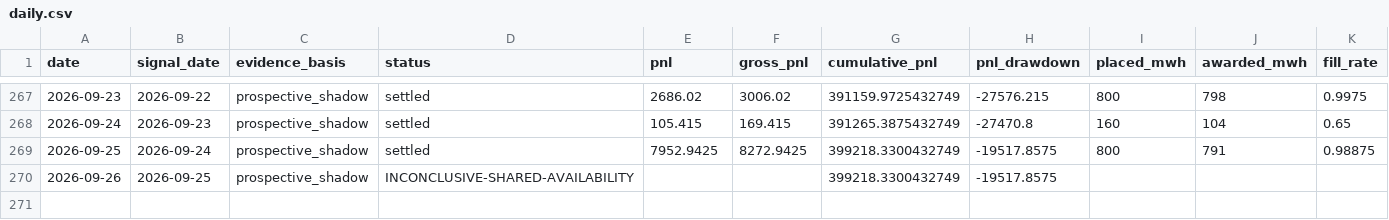
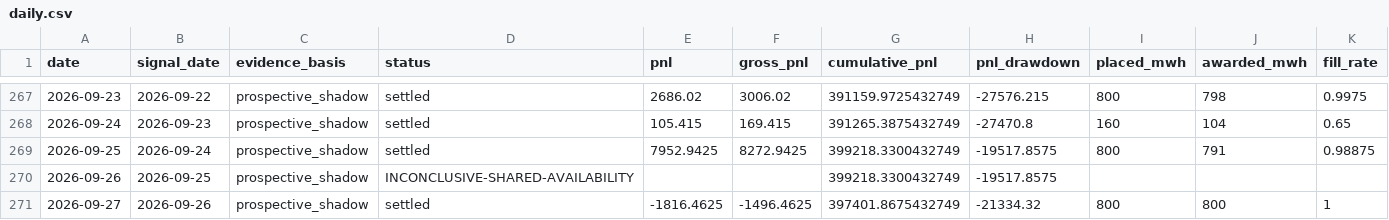
Before and after one commit to jameskim247/ptp-track-record, a CSV file: data/series-01/daily.csv, drawn as a sheet; only a part is shown, gaps mark what is left out; rows hold the shown columns only; the diff names each change by its address in the sheet, - before the commit and + after, or states it on an @@ line.

```diff
--- a/data/series-01/daily.csv
+++ b/data/series-01/daily.csv
+row 271: 2026-09-27 | 2026-09-26 | prospective_shadow | settled | -1816.4625 | -1496.4625 | 397401.8675432749 | -21334.32 | 800 | 800 | 1
```
Also changed, not shown: data/series-01/monthly.csv, data/series-01/summary.csv, 5 other files.
